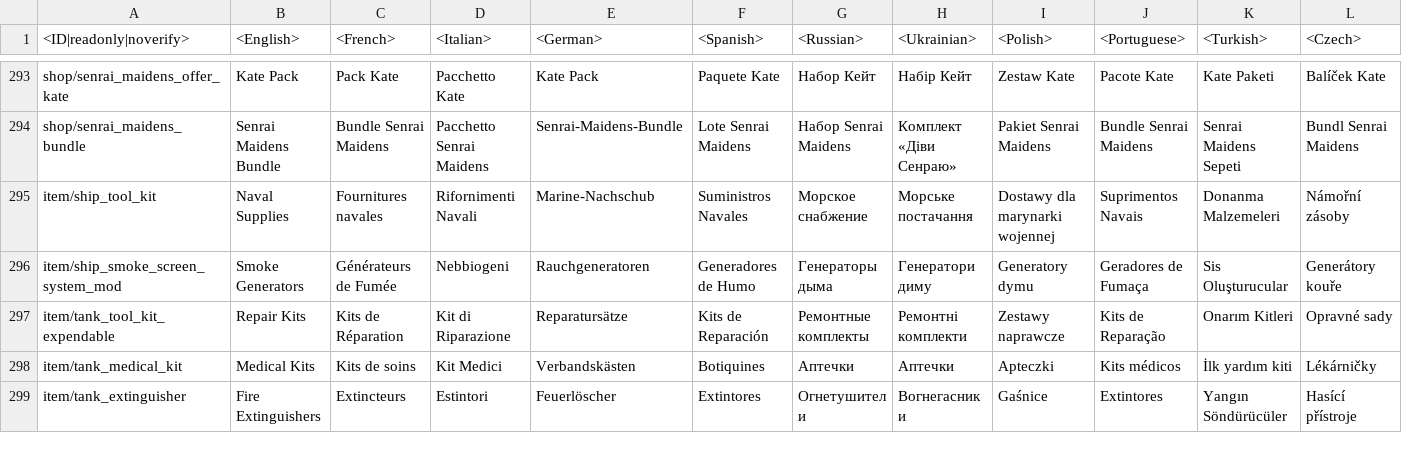
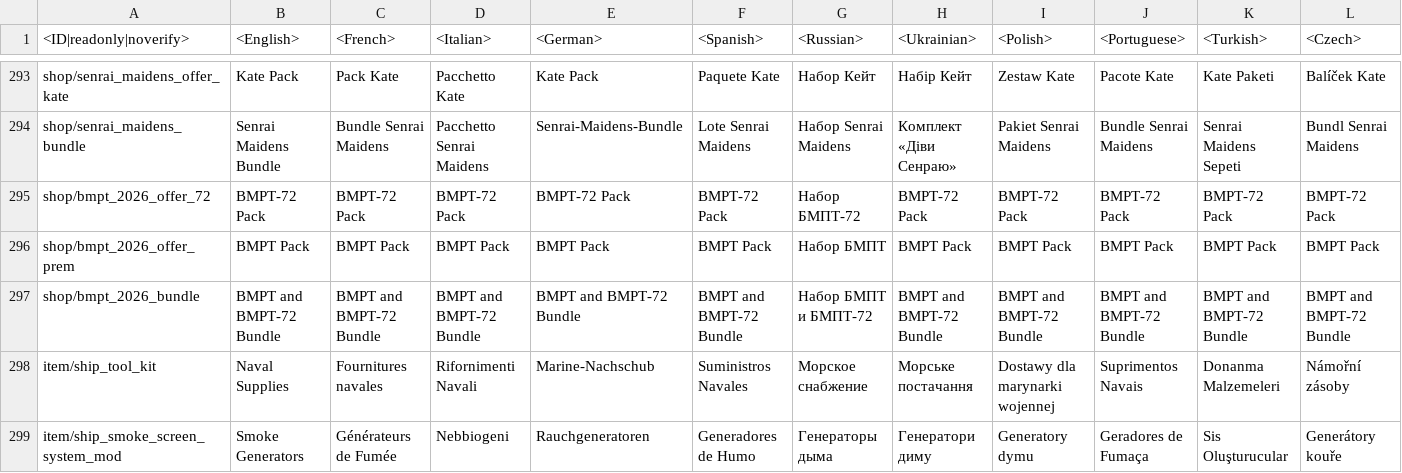
Before and after one commit to gszabi99/War-Thunder-Mobile-Datamine, a CSV file: lang.vromfs.bin_u/lang/shop.csv, drawn as a sheet; only a part is shown, gaps mark what is left out; the shorter side is filled out with more unchanged rows; rows hold the shown columns only; the diff names each change by its address in the sheet, - before the commit and + after, or states it on an @@ line.

```diff
--- a/lang.vromfs.bin_u/lang/shop.csv
+++ b/lang.vromfs.bin_u/lang/shop.csv
+row 295: shop/bmpt_2026_offer_72 | BMPT-72 Pack | BMPT-72 Pack | BMPT-72 Pack | BMPT-72 Pack | BMPT-72 Pack | Набор БМПТ-72 | BMPT-72 Pack | BMPT-72 Pack | BMPT-72 Pack | BMPT-72 Pack | BMPT-72 Pack
+row 296: shop/bmpt_2026_offer_prem | BMPT Pack | BMPT Pack | BMPT Pack | BMPT Pack | BMPT Pack | Набор БМПТ | BMPT Pack | BMPT Pack | BMPT Pack | BMPT Pack | BMPT Pack
+row 297: shop/bmpt_2026_bundle | BMPT and BMPT-72 Bundle | BMPT and BMPT-72 Bundle | BMPT and BMPT-72 Bundle | BMPT and BMPT-72 Bundle | BMPT and BMPT-72 Bundle | Набор БМПТ и БМПТ-72 | BMPT and BMPT-72 Bundle | BMPT and BMPT-72 Bundle | BMPT and BMPT-72 Bundle | BMPT and BMPT-72 Bundle | BMPT and BMPT-72 Bundle
```
Also changed, not shown: lang.vromfs.bin_u/lang/menu_options.csv, 15 other files.
